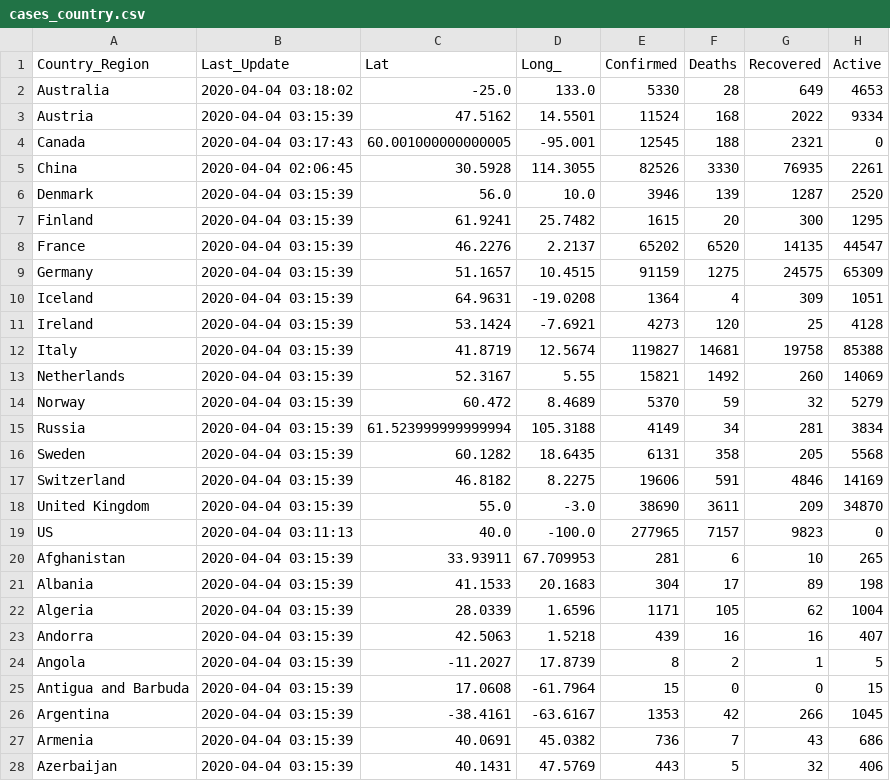
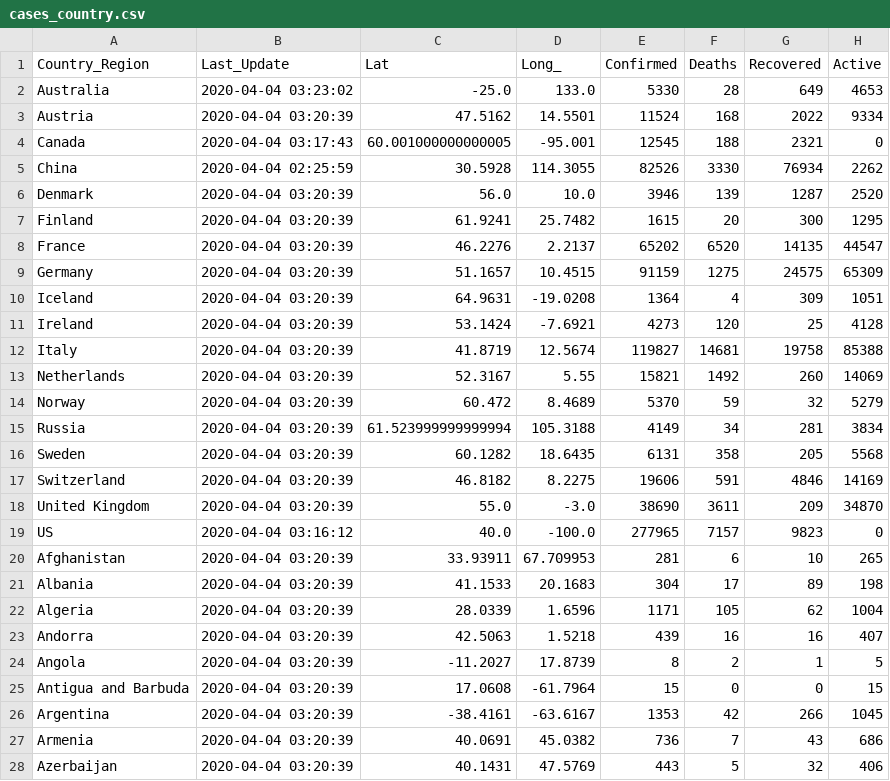
Before and after one commit to jhu-covid-devops/COVID-19, a CSV file: data/cases_country.csv, drawn as a sheet; only a part is shown; the diff covers the shown part only.

```diff
--- a/data/cases_country.csv
+++ b/data/cases_country.csv
@@ -1,28 +1,28 @@
 Country_Region,Last_Update,Lat,Long_,Confirmed,Deaths,Recovered,Active
-Australia,2020-04-04 03:18:02,-25.0,133.0,5330,28,649,4653
-Austria,2020-04-04 03:15:39,47.5162,14.5501,11524,168,2022,9334
+Australia,2020-04-04 03:23:02,-25.0,133.0,5330,28,649,4653
+Austria,2020-04-04 03:20:39,47.5162,14.5501,11524,168,2022,9334
 Canada,2020-04-04 03:17:43,60.001000000000005,-95.001,12545,188,2321,0
-China,2020-04-04 02:06:45,30.5928,114.3055,82526,3330,76935,2261
-Denmark,2020-04-04 03:15:39,56.0,10.0,3946,139,1287,2520
-Finland,2020-04-04 03:15:39,61.9241,25.7482,1615,20,300,1295
-France,2020-04-04 03:15:39,46.2276,2.2137,65202,6520,14135,44547
-Germany,2020-04-04 03:15:39,51.1657,10.4515,91159,1275,24575,65309
-Iceland,2020-04-04 03:15:39,64.9631,-19.0208,1364,4,309,1051
-Ireland,2020-04-04 03:15:39,53.1424,-7.6921,4273,120,25,4128
-Italy,2020-04-04 03:15:39,41.8719,12.5674,119827,14681,19758,85388
-Netherlands,2020-04-04 03:15:39,52.3167,5.55,15821,1492,260,14069
-Norway,2020-04-04 03:15:39,60.472,8.4689,5370,59,32,5279
-Russia,2020-04-04 03:15:39,61.523999999999994,105.3188,4149,34,281,3834
-Sweden,2020-04-04 03:15:39,60.1282,18.6435,6131,358,205,5568
-Switzerland,2020-04-04 03:15:39,46.8182,8.2275,19606,591,4846,14169
-United Kingdom,2020-04-04 03:15:39,55.0,-3.0,38690,3611,209,34870
-US,2020-04-04 03:11:13,40.0,-100.0,277965,7157,9823,0
-Afghanistan,2020-04-04 03:15:39,33.93911,67.709953,281,6,10,265
-Albania,2020-04-04 03:15:39,41.1533,20.1683,304,17,89,198
-Algeria,2020-04-04 03:15:39,28.0339,1.6596,1171,105,62,1004
-Andorra,2020-04-04 03:15:39,42.5063,1.5218,439,16,16,407
-Angola,2020-04-04 03:15:39,-11.2027,17.8739,8,2,1,5
-Antigua and Barbuda,2020-04-04 03:15:39,17.0608,-61.7964,15,0,0,15
-Argentina,2020-04-04 03:15:39,-38.4161,-63.6167,1353,42,266,1045
-Armenia,2020-04-04 03:15:39,40.0691,45.0382,736,7,43,686
-Azerbaijan,2020-04-04 03:15:39,40.1431,47.5769,443,5,32,406
+China,2020-04-04 02:25:59,30.5928,114.3055,82526,3330,76934,2262
+Denmark,2020-04-04 03:20:39,56.0,10.0,3946,139,1287,2520
+Finland,2020-04-04 03:20:39,61.9241,25.7482,1615,20,300,1295
+France,2020-04-04 03:20:39,46.2276,2.2137,65202,6520,14135,44547
+Germany,2020-04-04 03:20:39,51.1657,10.4515,91159,1275,24575,65309
+Iceland,2020-04-04 03:20:39,64.9631,-19.0208,1364,4,309,1051
+Ireland,2020-04-04 03:20:39,53.1424,-7.6921,4273,120,25,4128
+Italy,2020-04-04 03:20:39,41.8719,12.5674,119827,14681,19758,85388
+Netherlands,2020-04-04 03:20:39,52.3167,5.55,15821,1492,260,14069
+Norway,2020-04-04 03:20:39,60.472,8.4689,5370,59,32,5279
+Russia,2020-04-04 03:20:39,61.523999999999994,105.3188,4149,34,281,3834
+Sweden,2020-04-04 03:20:39,60.1282,18.6435,6131,358,205,5568
+Switzerland,2020-04-04 03:20:39,46.8182,8.2275,19606,591,4846,14169
+United Kingdom,2020-04-04 03:20:39,55.0,-3.0,38690,3611,209,34870
+US,2020-04-04 03:16:12,40.0,-100.0,277965,7157,9823,0
+Afghanistan,2020-04-04 03:20:39,33.93911,67.709953,281,6,10,265
+Albania,2020-04-04 03:20:39,41.1533,20.1683,304,17,89,198
+Algeria,2020-04-04 03:20:39,28.0339,1.6596,1171,105,62,1004
+Andorra,2020-04-04 03:20:39,42.5063,1.5218,439,16,16,407
+Angola,2020-04-04 03:20:39,-11.2027,17.8739,8,2,1,5
+Antigua and Barbuda,2020-04-04 03:20:39,17.0608,-61.7964,15,0,0,15
+Argentina,2020-04-04 03:20:39,-38.4161,-63.6167,1353,42,266,1045
+Armenia,2020-04-04 03:20:39,40.0691,45.0382,736,7,43,686
+Azerbaijan,2020-04-04 03:20:39,40.1431,47.5769,443,5,32,406
```
Also changed, not shown: 153 edited cells elsewhere in this file, data/cases.csv, data/cases_state.csv.
